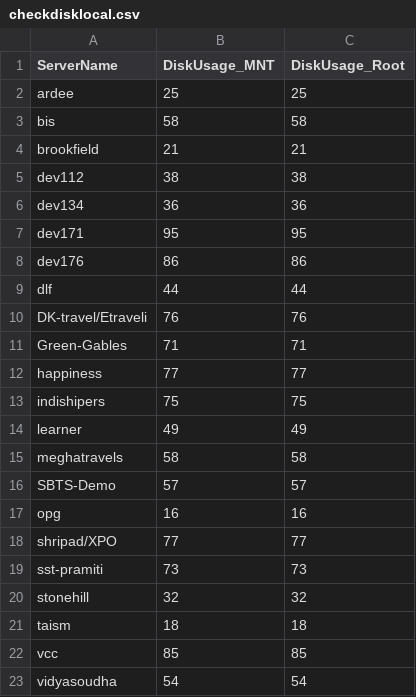
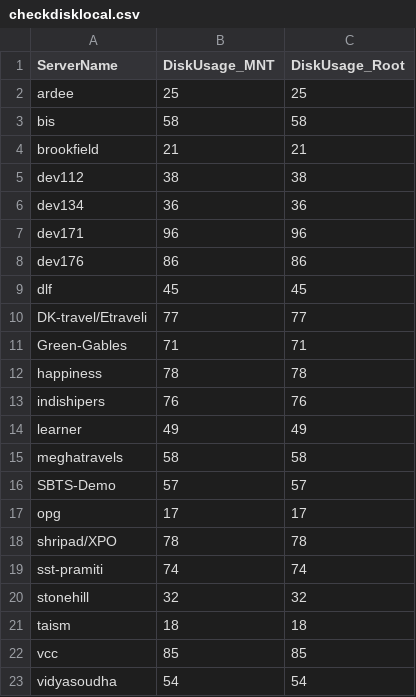
Before and after one commit to iincube/all_latest_services_new, a CSV file: checkdisklocal.csv, drawn as a sheet.

Commit message:
Disk usage update: 2025-09-16 13:14:38

```diff
--- a/checkdisklocal.csv
+++ b/checkdisklocal.csv
@@ -6,9 +6,9 @@ dev112,38,38
 dev134,36,36
-dev171,95,95
+dev171,96,96
 dev176,86,86
-dlf,44,44
-DK-travel/Etraveli,76,76
+dlf,45,45
+DK-travel/Etraveli,77,77
 Green-Gables,71,71
-happiness,77,77
-indishipers,75,75
+happiness,78,78
+indishipers,76,76
 learner,49,49
@@ -16,5 +16,5 @@ meghatravels,58,58
 SBTS-Demo,57,57
-opg,16,16
-shripad/XPO,77,77
-sst-pramiti,73,73
+opg,17,17
+shripad/XPO,78,78
+sst-pramiti,74,74
 stonehill,32,32
```
